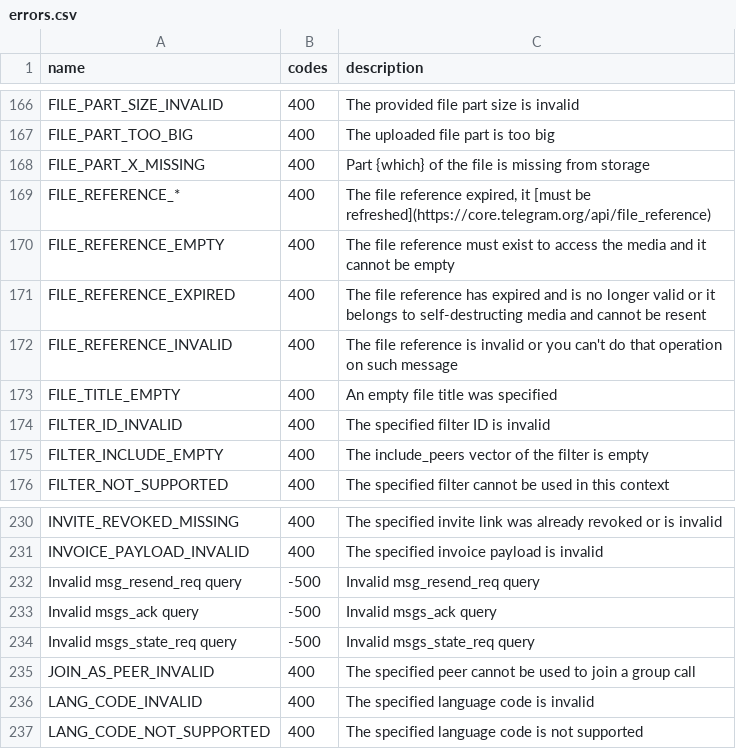
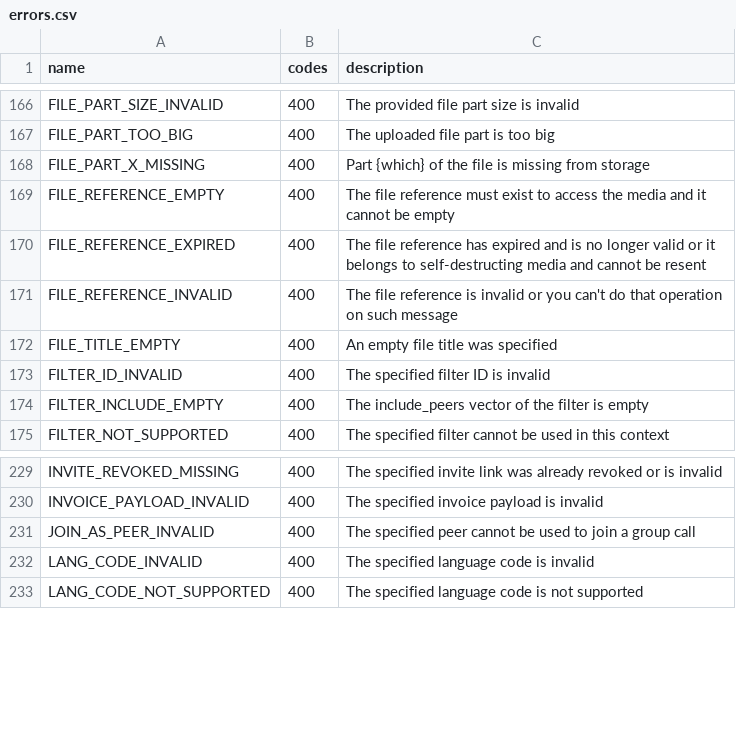
Before and after one commit to LonamiWebs/Telethon, a CSV file: telethon_generator/data/errors.csv, drawn as a sheet; only a part is shown, gaps mark what is left out; the diff names each change by its address in the sheet, - before the commit and + after, or states it on an @@ line.

Commit message:
Ignore improperly formatted errors from Telegram's JSON

```diff
--- a/telethon_generator/data/errors.csv
+++ b/telethon_generator/data/errors.csv
-row 169: FILE_REFERENCE_* | 400 | The file reference expired, it [must be refreshed](https://core.telegram.org/api/file_reference)
-row 232: Invalid msg_resend_req query | -500 | Invalid msg_resend_req query
-row 233: Invalid msgs_ack query | -500 | Invalid msgs_ack query
-row 234: Invalid msgs_state_req query | -500 | Invalid msgs_state_req query
```
Also changed, not shown: 1 other file.
